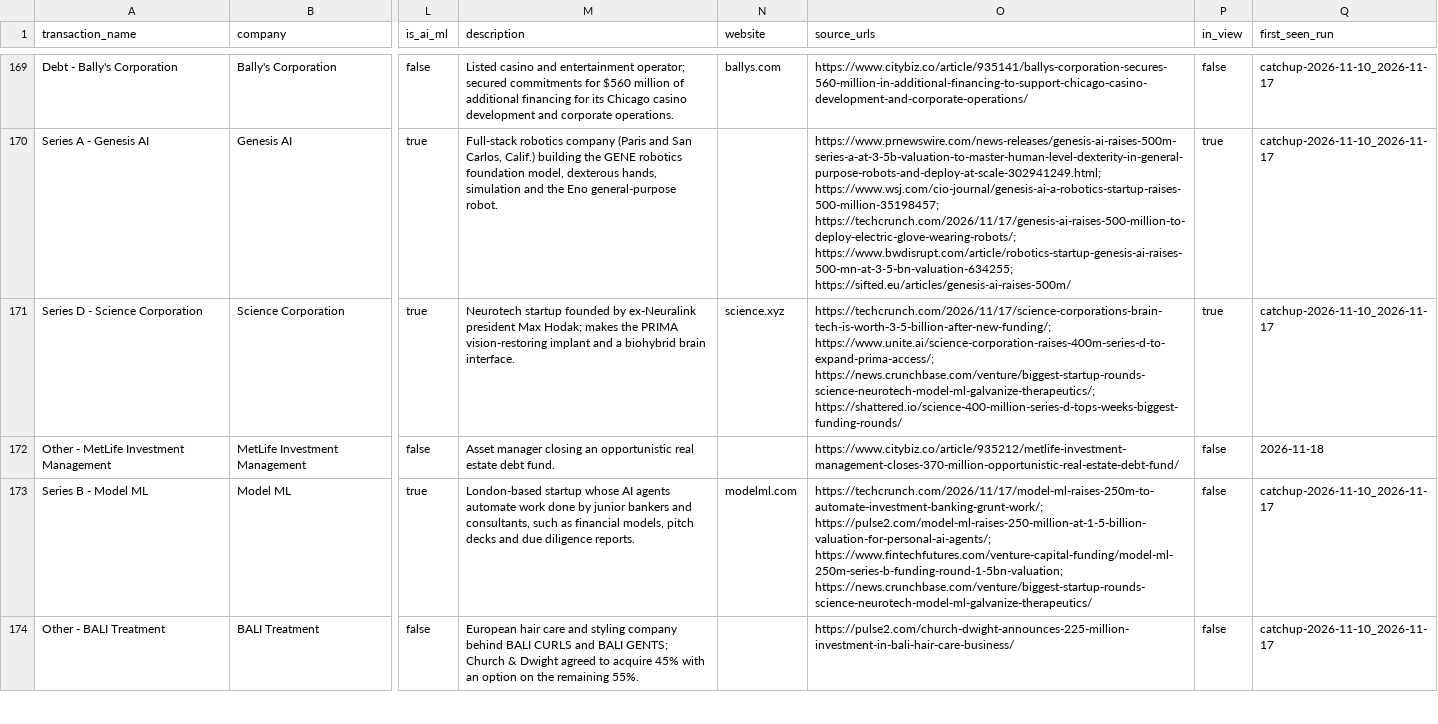
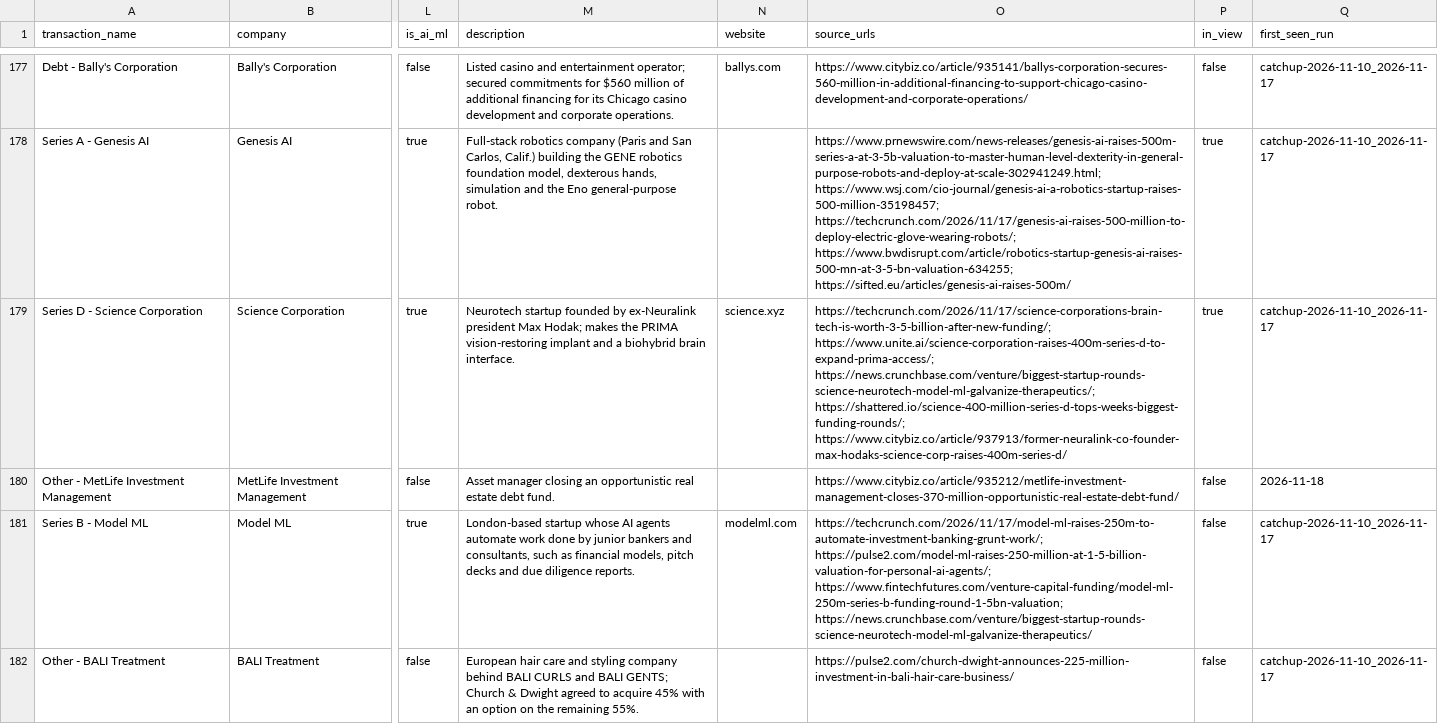
Before and after one commit to ahmedtausif3000/ai-funding-tracker, a CSV file: docs/rounds.csv, drawn as a sheet; only a part is shown, gaps mark what is left out; addresses are those after the commit; the diff covers the shown part only; the diff names each change by its address in the sheet, - before the commit and + after, or states it on an @@ line.

```diff
--- a/docs/rounds.csv
+++ b/docs/rounds.csv
-O179 (source_urls): …https://www.unite.ai/science-corporation-raises-400m-series-d-to-expand-prima-access/; https://news.crunchbase.com/venture/biggest-startup-rounds-science-neurotech-model-ml-galvanize-therapeutics/; https://shattered.io/science-400-million-series-d-tops-weeks-biggest-funding-rounds/
+O179 (source_urls): …https://www.unite.ai/science-corporation-raises-400m-series-d-to-expand-prima-access/; https://news.crunchbase.com/venture/biggest-startup-rounds-science-neurotech-model-ml-galvanize-therapeutics/; https://shattered.io/science-400-million-series-d-tops-weeks-biggest-funding-rounds/; https://www.citybiz.co/article/937913/former-neuralink-co-founder-max-hodaks-science-corp-raises-400m-series-d/
```
Also changed, not shown: 8 added rows and 10 edited cells elsewhere in this file, 22 other files.
